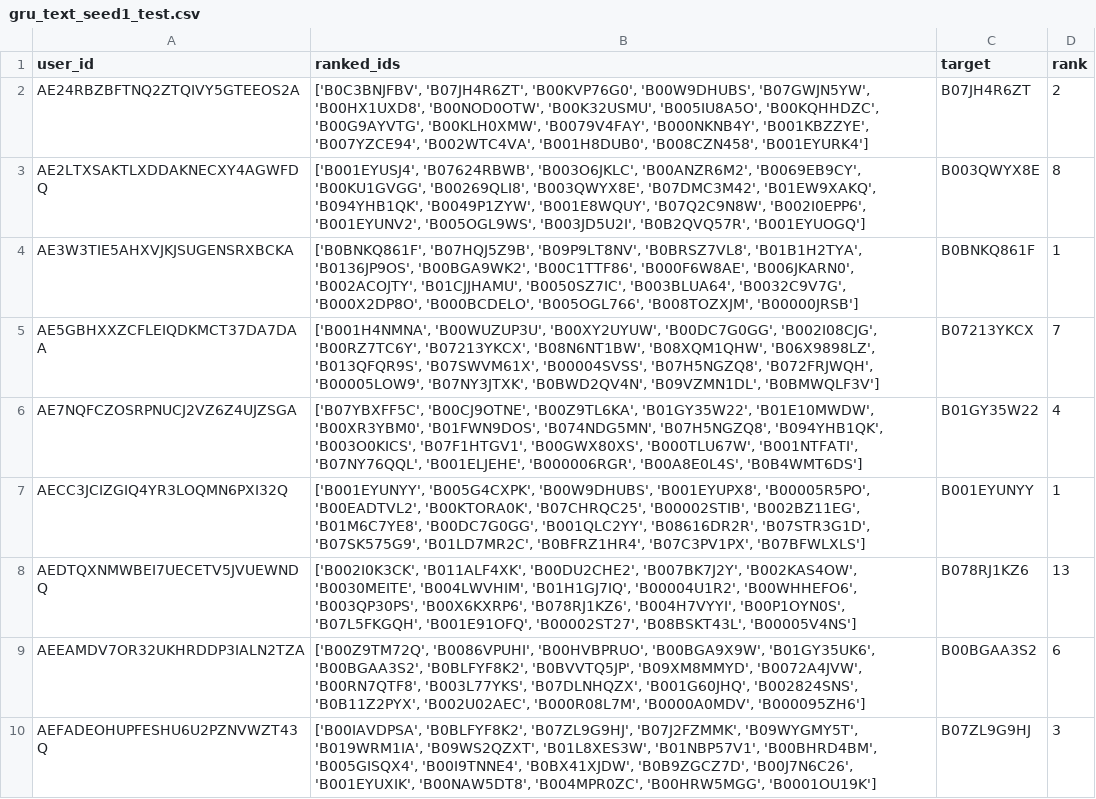
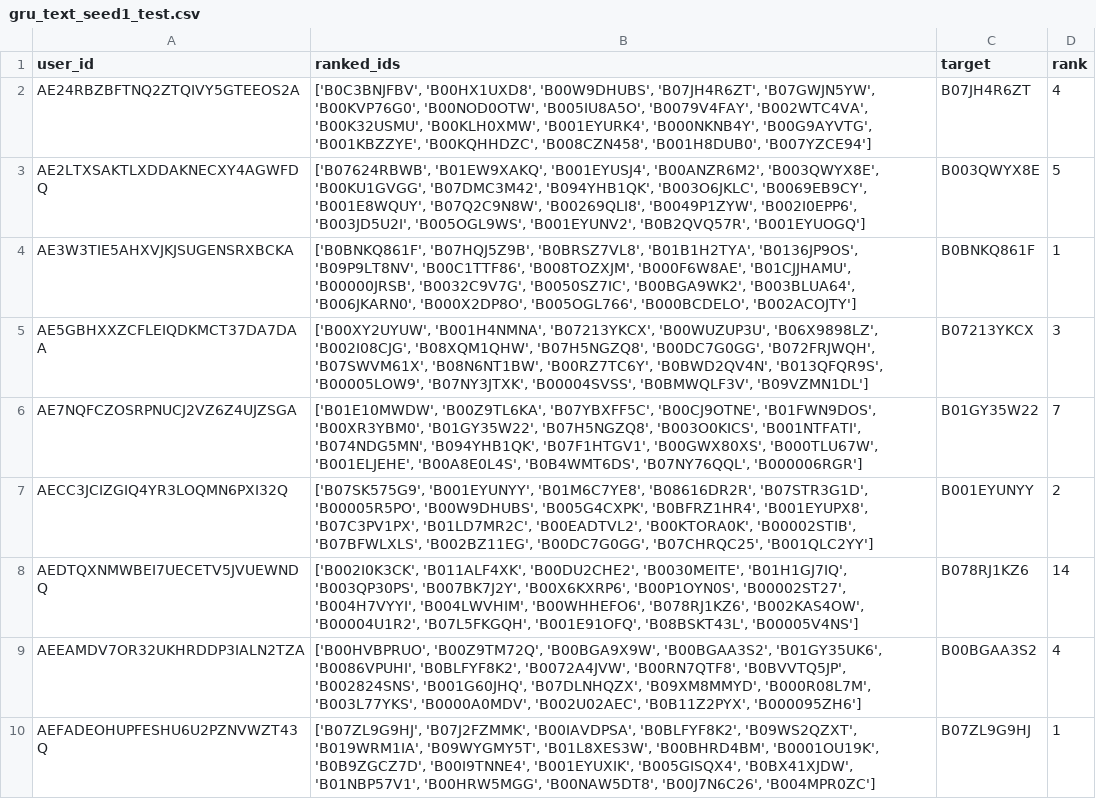
Before and after one commit to bhaavyasura7/arag-gru-recommender, a CSV file: results/predictions/gru_text_seed1_test.csv, drawn as a sheet; only a part is shown; the diff covers the shown part only; the diff names each change by its address in the sheet, - before the commit and + after, or states it on an @@ line.

```diff
--- a/results/predictions/gru_text_seed1_test.csv
+++ b/results/predictions/gru_text_seed1_test.csv
-B2 (ranked_ids): ['B0C3BNJFBV', 'B07JH4R6ZT', 'B00KVP76G0', 'B00W9DHUBS', 'B07GWJN5YW', 'B00HX1UXD8', 'B00NOD0OTW', 'B00K32USMU', 'B005IU8A5O', 'B00KQHHDZC', 'B00G9AYVTG', 'B00KLH0XMW', 'B0079V4FAY', 'B000NKNB4Y', 'B001KBZZYE', 'B007YZCE94', 'B002WTC4VA', 'B001H8DUB0', 'B008CZN458', 'B001EYURK4']
+B2 (ranked_ids): ['B0C3BNJFBV', 'B00HX1UXD8', 'B00W9DHUBS', 'B07JH4R6ZT', 'B07GWJN5YW', 'B00KVP76G0', 'B00NOD0OTW', 'B005IU8A5O', 'B0079V4FAY', 'B002WTC4VA', 'B00K32USMU', 'B00KLH0XMW', 'B001EYURK4', 'B000NKNB4Y', 'B00G9AYVTG', 'B001KBZZYE', 'B00KQHHDZC', 'B008CZN458', 'B001H8DUB0', 'B007YZCE94']
-D2 (rank): 2
+D2 (rank): 4
-B3 (ranked_ids): ['B001EYUSJ4', 'B07624RBWB', 'B003O6JKLC', 'B00ANZR6M2', 'B0069EB9CY', 'B00KU1GVGG', 'B00269QLI8', 'B003QWYX8E', 'B07DMC3M42', 'B01EW9XAKQ', 'B094YHB1QK', 'B0049P1ZYW', 'B001E8WQUY', 'B07Q2C9N8W', 'B002I0EPP6', 'B001EYUNV2', 'B005OGL9WS', 'B003JD5U2I', 'B0B2QVQ57R', 'B001EYUOGQ']
+B3 (ranked_ids): ['B07624RBWB', 'B01EW9XAKQ', 'B001EYUSJ4', 'B00ANZR6M2', 'B003QWYX8E', 'B00KU1GVGG', 'B07DMC3M42', 'B094YHB1QK', 'B003O6JKLC', 'B0069EB9CY', 'B001E8WQUY', 'B07Q2C9N8W', 'B00269QLI8', 'B0049P1ZYW', 'B002I0EPP6', 'B003JD5U2I', 'B005OGL9WS', 'B001EYUNV2', 'B0B2QVQ57R', 'B001EYUOGQ']
-D3 (rank): 8
+D3 (rank): 5
-B4 (ranked_ids): ['B0BNKQ861F', 'B07HQJ5Z9B', 'B09P9LT8NV', 'B0BRSZ7VL8', 'B01B1H2TYA', 'B0136JP9OS', 'B00BGA9WK2', 'B00C1TTF86', 'B000F6W8AE', 'B006JKARN0', 'B002ACOJTY', 'B01CJJHAMU', 'B0050SZ7IC', 'B003BLUA64', 'B0032C9V7G', 'B000X2DP8O', 'B000BCDELO', 'B005OGL766', 'B008TOZXJM', 'B00000JRSB']
+B4 (ranked_ids): ['B0BNKQ861F', 'B07HQJ5Z9B', 'B0BRSZ7VL8', 'B01B1H2TYA', 'B0136JP9OS', 'B09P9LT8NV', 'B00C1TTF86', 'B008TOZXJM', 'B000F6W8AE', 'B01CJJHAMU', 'B00000JRSB', 'B0032C9V7G', 'B0050SZ7IC', 'B00BGA9WK2', 'B003BLUA64', 'B006JKARN0', 'B000X2DP8O', 'B005OGL766', 'B000BCDELO', 'B002ACOJTY']
-B5 (ranked_ids): ['B001H4NMNA', 'B00WUZUP3U', 'B00XY2UYUW', 'B00DC7G0GG', 'B002I08CJG', 'B00RZ7TC6Y', 'B07213YKCX', 'B08N6NT1BW', 'B08XQM1QHW', 'B06X9898LZ', 'B013QFQR9S', 'B07SWVM61X', 'B00004SVSS', 'B07H5NGZQ8', 'B072FRJWQH', 'B00005LOW9', 'B07NY3JTXK', 'B0BWD2QV4N', 'B09VZMN1DL', 'B0BMWQLF3V']
+B5 (ranked_ids): ['B00XY2UYUW', 'B001H4NMNA', 'B07213YKCX', 'B00WUZUP3U', 'B06X9898LZ', 'B002I08CJG', 'B08XQM1QHW', 'B07H5NGZQ8', 'B00DC7G0GG', 'B072FRJWQH', 'B07SWVM61X', 'B08N6NT1BW', 'B00RZ7TC6Y', 'B0BWD2QV4N', 'B013QFQR9S', 'B00005LOW9', 'B07NY3JTXK', 'B00004SVSS', 'B0BMWQLF3V', 'B09VZMN1DL']
-D5 (rank): 7
+D5 (rank): 3
-B6 (ranked_ids): ['B07YBXFF5C', 'B00CJ9OTNE', 'B00Z9TL6KA', 'B01GY35W22', 'B01E10MWDW', 'B00XR3YBM0', 'B01FWN9DOS', 'B074NDG5MN', 'B07H5NGZQ8', 'B094YHB1QK', 'B003O0KICS', 'B07F1HTGV1', 'B00GWX80XS', 'B000TLU67W', 'B001NTFATI', 'B07NY76QQL', 'B001ELJEHE', 'B000006RGR', 'B00A8E0L4S', 'B0B4WMT6DS']
+B6 (ranked_ids): ['B01E10MWDW', 'B00Z9TL6KA', 'B07YBXFF5C', 'B00CJ9OTNE', 'B01FWN9DOS', 'B00XR3YBM0', 'B01GY35W22', 'B07H5NGZQ8', 'B003O0KICS', 'B001NTFATI', 'B074NDG5MN', 'B094YHB1QK', 'B07F1HTGV1', 'B00GWX80XS', 'B000TLU67W', 'B001ELJEHE', 'B00A8E0L4S', 'B0B4WMT6DS', 'B07NY76QQL', 'B000006RGR']
-D6 (rank): 4
+D6 (rank): 7
-B7 (ranked_ids): ['B001EYUNYY', 'B005G4CXPK', 'B00W9DHUBS', 'B001EYUPX8', 'B00005R5PO', 'B00EADTVL2', 'B00KTORA0K', 'B07CHRQC25', 'B00002STIB', 'B002BZ11EG', 'B01M6C7YE8', 'B00DC7G0GG', 'B001QLC2YY', 'B08616DR2R', 'B07STR3G1D', 'B07SK575G9', 'B01LD7MR2C', 'B0BFRZ1HR4', 'B07C3PV1PX', 'B07BFWLXLS']
+B7 (ranked_ids): ['B07SK575G9', 'B001EYUNYY', 'B01M6C7YE8', 'B08616DR2R', 'B07STR3G1D', 'B00005R5PO', 'B00W9DHUBS', 'B005G4CXPK', 'B0BFRZ1HR4', 'B001EYUPX8', 'B07C3PV1PX', 'B01LD7MR2C', 'B00EADTVL2', 'B00KTORA0K', 'B00002STIB', 'B07BFWLXLS', 'B002BZ11EG', 'B00DC7G0GG', 'B07CHRQC25', 'B001QLC2YY']
-D7 (rank): 1
+D7 (rank): 2
-B8 (ranked_ids): …'B011ALF4XK', 'B00DU2CHE2', 'B007BK7J2Y', 'B002KAS4OW', 'B0030MEITE', 'B004LWVHIM', 'B01H1GJ7IQ', 'B00004U1R2', 'B00WHHEFO6', 'B003QP30PS', 'B00X6KXRP6', 'B078RJ1KZ6', 'B004H7VYYI', 'B00P1OYN0S', 'B07L5FKGQH', 'B001E91OFQ', 'B00002ST27', 'B08BSKT43L', 'B00005V4NS']
+B8 (ranked_ids): …'B011ALF4XK', 'B00DU2CHE2', 'B0030MEITE', 'B01H1GJ7IQ', 'B003QP30PS', 'B007BK7J2Y', 'B00X6KXRP6', 'B00P1OYN0S', 'B00002ST27', 'B004H7VYYI', 'B004LWVHIM', 'B00WHHEFO6', 'B078RJ1KZ6', 'B002KAS4OW', 'B00004U1R2', 'B07L5FKGQH', 'B001E91OFQ', 'B08BSKT43L', 'B00005V4NS']
-D8 (rank): 13
+D8 (rank): 14
-B9 (ranked_ids): ['B00Z9TM72Q', 'B0086VPUHI', 'B00HVBPRUO', 'B00BGA9X9W', 'B01GY35UK6', 'B00BGAA3S2', 'B0BLFYF8K2', 'B0BVVTQ5JP', 'B09XM8MMYD', 'B0072A4JVW', 'B00RN7QTF8', 'B003L77YKS', 'B07DLNHQZX', 'B001G60JHQ', 'B002824SNS', 'B0B11Z2PYX', 'B002U02AEC', 'B000R08L7M', 'B0000A0MDV', 'B000095ZH6']
+B9 (ranked_ids): ['B00HVBPRUO', 'B00Z9TM72Q', 'B00BGA9X9W', 'B00BGAA3S2', 'B01GY35UK6', 'B0086VPUHI', 'B0BLFYF8K2', 'B0072A4JVW', 'B00RN7QTF8', 'B0BVVTQ5JP', 'B002824SNS', 'B001G60JHQ', 'B07DLNHQZX', 'B09XM8MMYD', 'B000R08L7M', 'B003L77YKS', 'B0000A0MDV', 'B002U02AEC', 'B0B11Z2PYX', 'B000095ZH6']
-D9 (rank): 6
+D9 (rank): 4
-B10 (ranked_ids): ['B00IAVDPSA', 'B0BLFYF8K2', 'B07ZL9G9HJ', 'B07J2FZMMK', 'B09WYGMY5T', 'B019WRM1IA', 'B09WS2QZXT', 'B01L8XES3W', 'B01NBP57V1', 'B00BHRD4BM', 'B005GISQX4', 'B00I9TNNE4', 'B0BX41XJDW', 'B0B9ZGCZ7D', 'B00J7N6C26', 'B001EYUXIK', 'B00NAW5DT8', 'B004MPR0ZC', 'B00HRW5MGG', 'B0001OU19K']
+B10 (ranked_ids): ['B07ZL9G9HJ', 'B07J2FZMMK', 'B00IAVDPSA', 'B0BLFYF8K2', 'B09WS2QZXT', 'B019WRM1IA', 'B09WYGMY5T', 'B01L8XES3W', 'B00BHRD4BM', 'B0001OU19K', 'B0B9ZGCZ7D', 'B00I9TNNE4', 'B001EYUXIK', 'B005GISQX4', 'B0BX41XJDW', 'B01NBP57V1', 'B00HRW5MGG', 'B00NAW5DT8', 'B00J7N6C26', 'B004MPR0ZC']
-D10 (rank): 3
+D10 (rank): 1
```
Also changed, not shown: 156 edited cells elsewhere in this file, results/predictions/arag_gru_text_test.csv, results/predictions/gru_text_seed2_test.csv, 19 other files.
